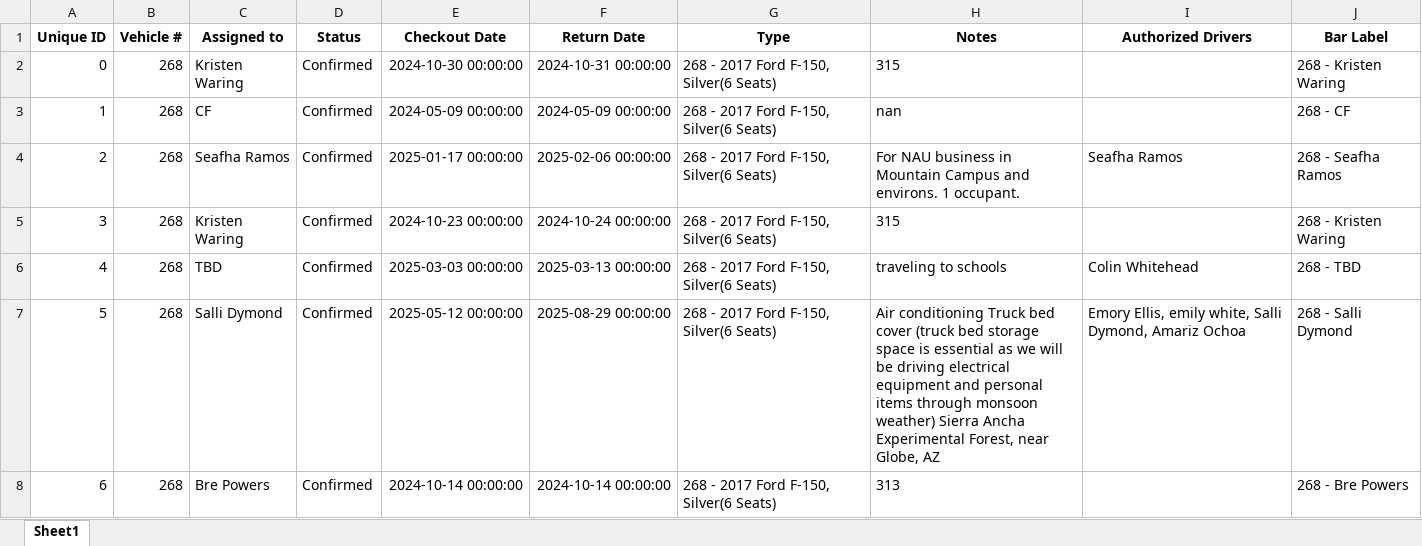
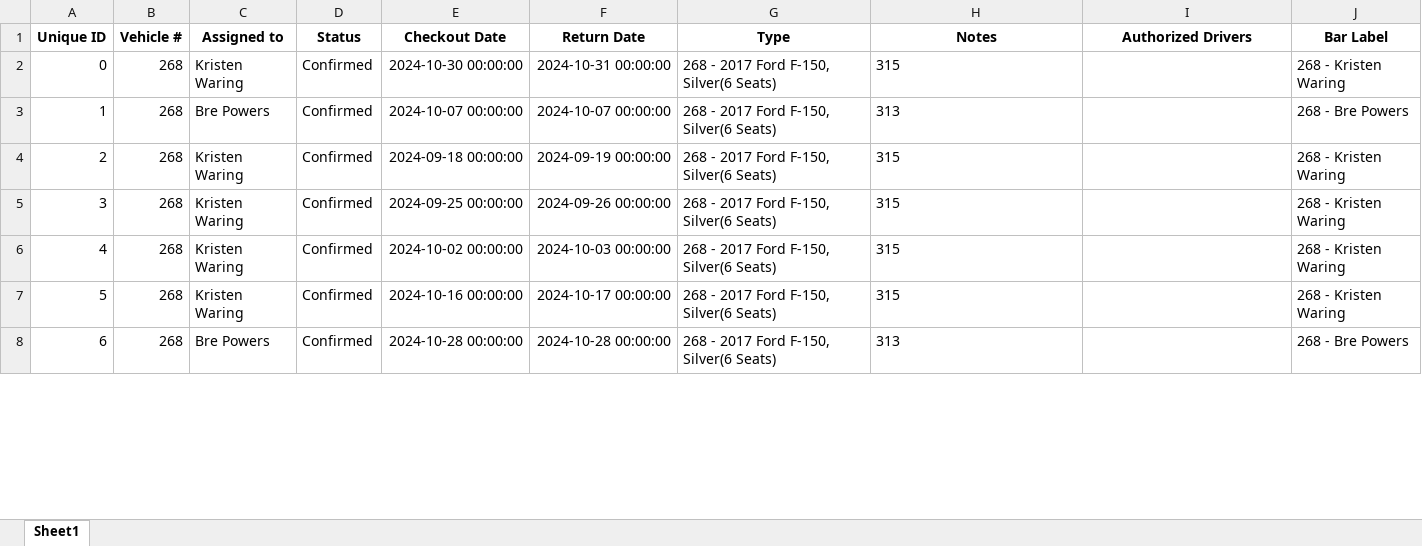
Before and after one commit to forestryvehicleadmin/Vehicle_Gantt, an Excel workbook: Vehicle_Checkout_List.xlsx, sheet Sheet1, drawn as a sheet; only a part is shown; values as stored, in another font and other column widths than the file's, no borders; the diff covers the shown part only; the diff names each change by its address in the sheet, - before the commit and + after, or states it on an @@ line.

Commit message:
Update Excel and TXT files from Streamlit app

```diff
--- a/Vehicle_Checkout_List.xlsx (sheet Sheet1)
+++ b/Vehicle_Checkout_List.xlsx (sheet Sheet1)
-C3 (Assigned to): CF
+C3 (Assigned to): Bre Powers
-E3 (Checkout Date): 2024-05-09 00:00:00
+E3 (Checkout Date): 2024-10-07 00:00:00
-F3 (Return Date): 2024-05-09 00:00:00
+F3 (Return Date): 2024-10-07 00:00:00
-H3 (Notes): nan
+H3 (Notes): 313
-J3 (Bar Label): 268 - CF
+J3 (Bar Label): 268 - Bre Powers
-C4 (Assigned to): Seafha Ramos
+C4 (Assigned to): Kristen Waring
-E4 (Checkout Date): 2025-01-17 00:00:00
+E4 (Checkout Date): 2024-09-18 00:00:00
-F4 (Return Date): 2025-02-06 00:00:00
+F4 (Return Date): 2024-09-19 00:00:00
-H4 (Notes): For NAU business in Mountain Campus and environs. 1 occupant.
+H4 (Notes): 315
-I4 (Authorized Drivers): Seafha Ramos
+I4 (Authorized Drivers): (empty)
-J4 (Bar Label): 268 - Seafha Ramos
+J4 (Bar Label): 268 - Kristen Waring
-E5 (Checkout Date): 2024-10-23 00:00:00
+E5 (Checkout Date): 2024-09-25 00:00:00
-F5 (Return Date): 2024-10-24 00:00:00
+F5 (Return Date): 2024-09-26 00:00:00
-C6 (Assigned to): TBD
+C6 (Assigned to): Kristen Waring
-E6 (Checkout Date): 2025-03-03 00:00:00
+E6 (Checkout Date): 2024-10-02 00:00:00
-F6 (Return Date): 2025-03-13 00:00:00
+F6 (Return Date): 2024-10-03 00:00:00
-H6 (Notes): traveling to schools
+H6 (Notes): 315
-I6 (Authorized Drivers): Colin Whitehead
+I6 (Authorized Drivers): (empty)
-J6 (Bar Label): 268 - TBD
+J6 (Bar Label): 268 - Kristen Waring
-C7 (Assigned to): Salli Dymond
+C7 (Assigned to): Kristen Waring
-E7 (Checkout Date): 2025-05-12 00:00:00
+E7 (Checkout Date): 2024-10-16 00:00:00
-F7 (Return Date): 2025-08-29 00:00:00
+F7 (Return Date): 2024-10-17 00:00:00
-H7 (Notes): Air conditioning Truck bed cover (truck bed storage space is essential as we will be driving electrical equipment and personal items through monsoon weather) Sierra Ancha Experimental Forest, near Globe, AZ
+H7 (Notes): 315
-I7 (Authorized Drivers): Emory Ellis, emily white, Salli Dymond, Amariz Ochoa
+I7 (Authorized Drivers): (empty)
-J7 (Bar Label): 268 - Salli Dymond
+J7 (Bar Label): 268 - Kristen Waring
-E8 (Checkout Date): 2024-10-14 00:00:00
+E8 (Checkout Date): 2024-10-28 00:00:00
-F8 (Return Date): 2024-10-14 00:00:00
+F8 (Return Date): 2024-10-28 00:00:00
```
Also changed, not shown: 1065 edited cells elsewhere in this sheet.
